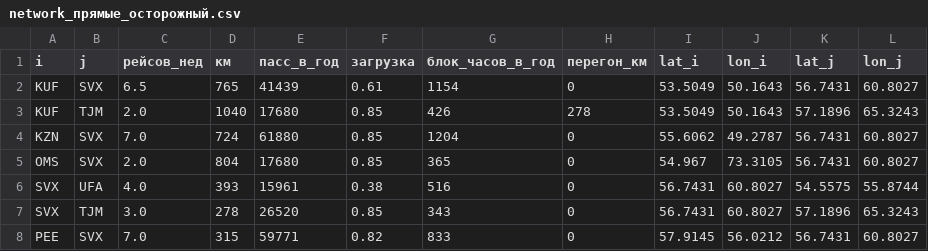
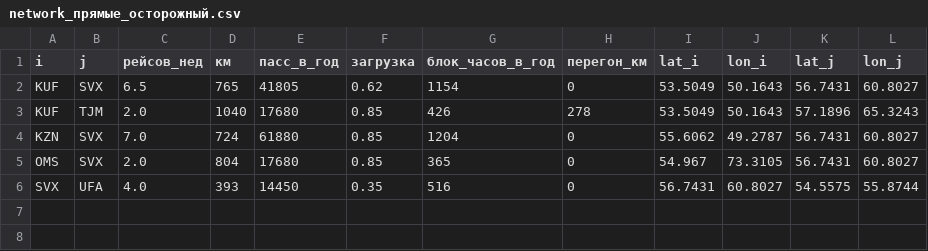
Before and after one commit to AndreyV105105105/Puhososy, a CSV file: results/network_прямые_осторожный.csv, drawn as a sheet.

```diff
--- a/results/network_прямые_осторожный.csv
+++ b/results/network_прямые_осторожный.csv
@@ -1,3 +1,3 @@
 i,j,рейсов_нед,км,пасс_в_год,загрузка,блок_часов_в_год,перегон_км,lat_i,lon_i,lat_j,lon_j
-KUF,SVX,6.5,765,41439,0.61,1154,0,53.5049,50.1643,56.7431,60.8027
+KUF,SVX,6.5,765,41805,0.62,1154,0,53.5049,50.1643,56.7431,60.8027
 KUF,TJM,2.0,1040,17680,0.85,426,278,53.5049,50.1643,57.1896,65.3243
@@ -5,4 +5,2 @@ KZN,SVX,7.0,724,61880,0.85,1204,0,55.6062,49.2787,56.7431,60.8027
 OMS,SVX,2.0,804,17680,0.85,365,0,54.967,73.3105,56.7431,60.8027
-SVX,UFA,4.0,393,15961,0.38,516,0,56.7431,60.8027,54.5575,55.8744
-SVX,TJM,3.0,278,26520,0.85,343,0,56.7431,60.8027,57.1896,65.3243
-PEE,SVX,7.0,315,59771,0.82,833,0,57.9145,56.0212,56.7431,60.8027
+SVX,UFA,4.0,393,14450,0.35,516,0,56.7431,60.8027,54.5575,55.8744
```
Also changed, not shown: results/choice_S0.csv, results/choice_calibration.csv, 19 other files.
